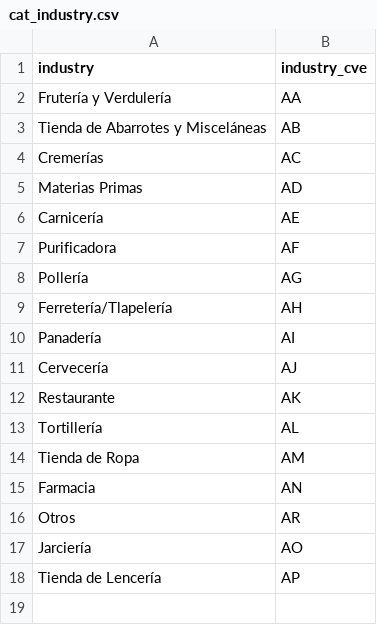
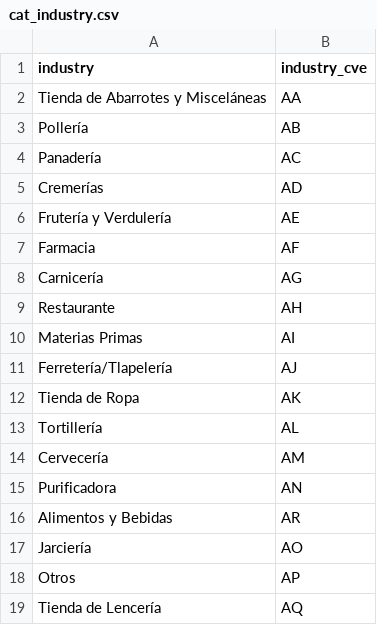
Before and after one commit to ErickdeMauleon/dashboard_streamlit, a CSV file: Data/cat_industry.csv, drawn as a sheet.

Commit message:
committing files

```diff
--- a/Data/cat_industry.csv
+++ b/Data/cat_industry.csv
@@ -1,18 +1,19 @@
 industry,industry_cve
-Frutería y Verdulería,AA
-Tienda de Abarrotes y Misceláneas,AB
-Cremerías,AC
-Materias Primas,AD
-Carnicería,AE
-Purificadora,AF
-Pollería,AG
-Ferretería/Tlapelería,AH
-Panadería,AI
-Cervecería,AJ
-Restaurante,AK
+Tienda de Abarrotes y Misceláneas,AA
+Pollería,AB
+Panadería,AC
+Cremerías,AD
+Frutería y Verdulería,AE
+Farmacia,AF
+Carnicería,AG
+Restaurante,AH
+Materias Primas,AI
+Ferretería/Tlapelería,AJ
+Tienda de Ropa,AK
 Tortillería,AL
-Tienda de Ropa,AM
-Farmacia,AN
-Otros,AR
+Cervecería,AM
+Purificadora,AN
+Alimentos y Bebidas,AR
 Jarciería,AO
-Tienda de Lencería,AP
+Otros,AP
+Tienda de Lencería,AQ
```
